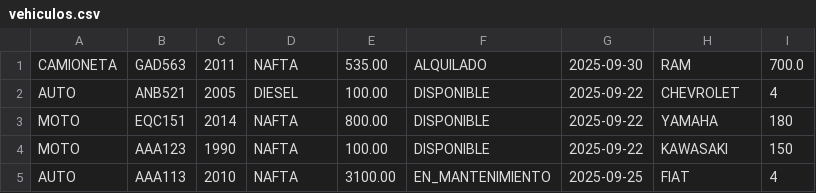
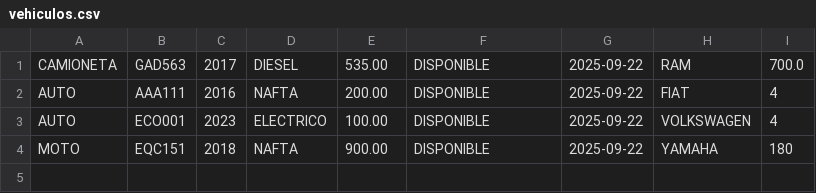
Before and after one commit to SantinoCasado/Casado.Santino.Final.Java.2024, a CSV file: ConsecionariaDeVehiculos/src/Files/vehiculos.csv, drawn as a sheet.

```diff
--- a/ConsecionariaDeVehiculos/src/Files/vehiculos.csv
+++ b/ConsecionariaDeVehiculos/src/Files/vehiculos.csv
@@ -1,5 +1,4 @@
-CAMIONETA,GAD563,2011,NAFTA,535.00,ALQUILADO,2025-09-30,RAM,700.0
-AUTO,ANB521,2005,DIESEL,100.00,DISPONIBLE,2025-09-22,CHEVROLET,4
-MOTO,EQC151,2014,NAFTA,800.00,DISPONIBLE,2025-09-22,YAMAHA,180
-MOTO,AAA123,1990,NAFTA,100.00,DISPONIBLE,2025-09-22,KAWASAKI,150
-AUTO,AAA113,2010,NAFTA,3100.00,EN_MANTENIMIENTO,2025-09-25,FIAT,4
+CAMIONETA,GAD563,2017,DIESEL,535.00,DISPONIBLE,2025-09-22,RAM,700.0
+AUTO,AAA111,2016,NAFTA,200.00,DISPONIBLE,2025-09-22,FIAT,4
+AUTO,ECO001,2023,ELECTRICO,100.00,DISPONIBLE,2025-09-22,VOLKSWAGEN,4
+MOTO,EQC151,2018,NAFTA,900.00,DISPONIBLE,2025-09-22,YAMAHA,180
```
Also changed, not shown: 4 other files.
